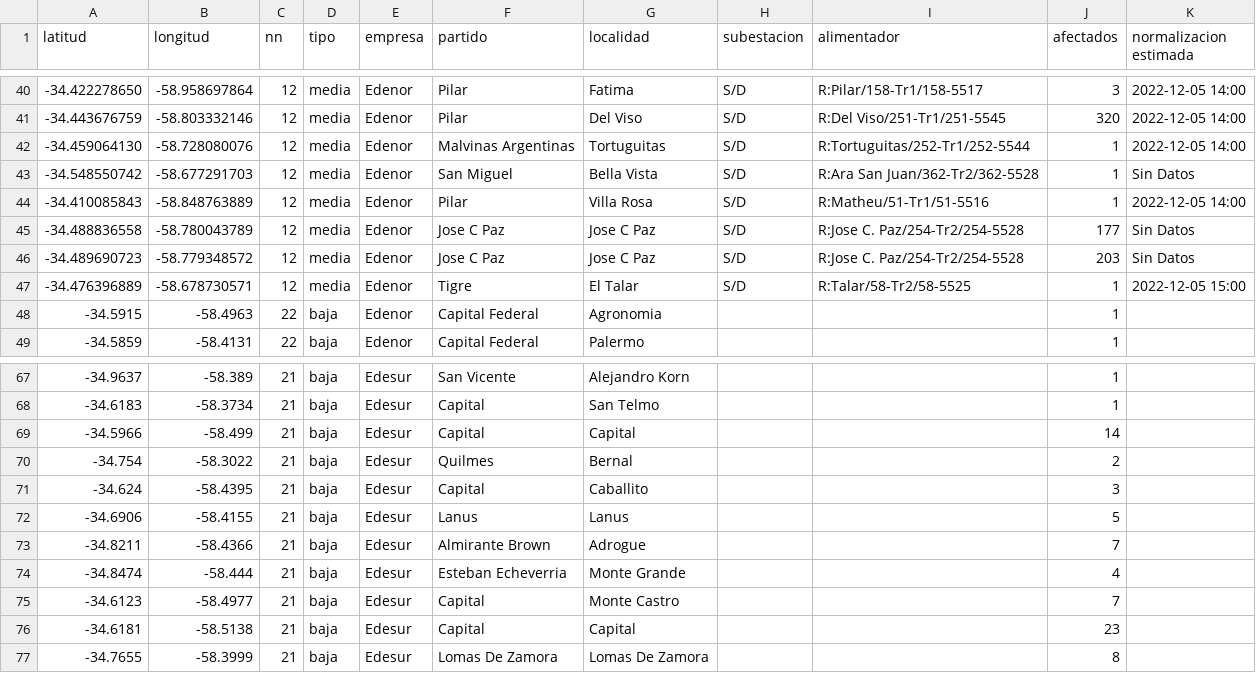
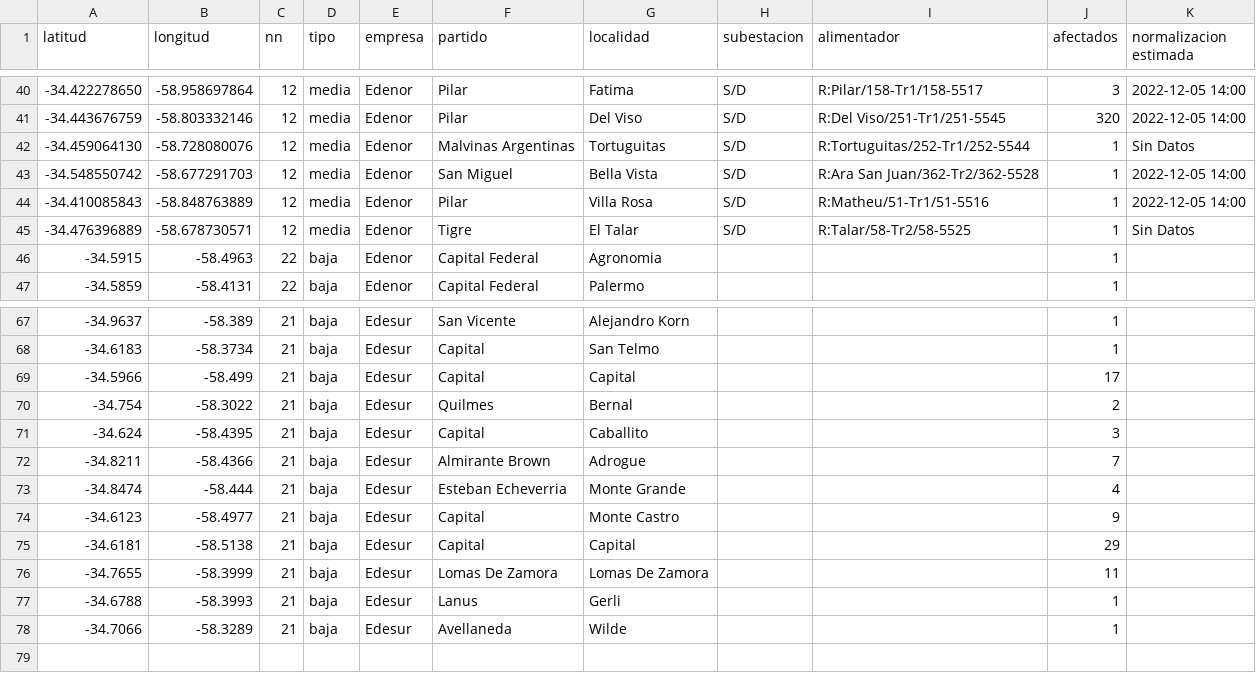
Before and after one commit to OpenDataCordoba/cortes_enre, a CSV file: cortes_enre.csv, drawn as a sheet; only a part is shown, gaps mark what is left out; the diff covers the shown part only.

```diff
--- a/cortes_enre.csv
+++ b/cortes_enre.csv
@@ -41,8 +41,6 @@ latitud,longitud,nn,tipo,empresa,partido,localidad,subestacion,alimentador,afect
 -34.443676759,-58.803332146,12,media,Edenor,Pilar,Del Viso,S/D,R:Del Viso/251-Tr1/251-5545,320,2022-12-05 14:00
--34.459064130,-58.728080076,12,media,Edenor,Malvinas Argentinas,Tortuguitas,S/D,R:Tortuguitas/252-Tr1/252-5544,1,2022-12-05 14:00
--34.548550742,-58.677291703,12,media,Edenor,San Miguel,Bella Vista,S/D,R:Ara San Juan/362-Tr2/362-5528,1,Sin Datos
+-34.459064130,-58.728080076,12,media,Edenor,Malvinas Argentinas,Tortuguitas,S/D,R:Tortuguitas/252-Tr1/252-5544,1,Sin Datos
+-34.548550742,-58.677291703,12,media,Edenor,San Miguel,Bella Vista,S/D,R:Ara San Juan/362-Tr2/362-5528,1,2022-12-05 14:00
 -34.410085843,-58.848763889,12,media,Edenor,Pilar,Villa Rosa,S/D,R:Matheu/51-Tr1/51-5516,1,2022-12-05 14:00
--34.488836558,-58.780043789,12,media,Edenor,Jose C Paz,Jose C Paz,S/D,R:Jose C. Paz/254-Tr2/254-5528,177,Sin Datos
--34.489690723,-58.779348572,12,media,Edenor,Jose C Paz,Jose C Paz,S/D,R:Jose C. Paz/254-Tr2/254-5528,203,Sin Datos
--34.476396889,-58.678730571,12,media,Edenor,Tigre,El Talar,S/D,R:Talar/58-Tr2/58-5525,1,2022-12-05 15:00
+-34.476396889,-58.678730571,12,media,Edenor,Tigre,El Talar,S/D,R:Talar/58-Tr2/58-5525,1,Sin Datos
 -34.5915,-58.4963,22,baja,Edenor,Capital Federal,Agronomia,,,1,
@@ -68,10 +68,11 @@ latitud,longitud,nn,tipo,empresa,partido,localidad,subestacion,alimentador,afect
 -34.6183,-58.3734,21,baja,Edesur,Capital,San Telmo,,,1,
--34.5966,-58.499,21,baja,Edesur,Capital,Capital,,,14,
+-34.5966,-58.499,21,baja,Edesur,Capital,Capital,,,17,
 -34.754,-58.3022,21,baja,Edesur,Quilmes,Bernal,,,2,
 -34.624,-58.4395,21,baja,Edesur,Capital,Caballito,,,3,
--34.6906,-58.4155,21,baja,Edesur,Lanus,Lanus,,,5,
 -34.8211,-58.4366,21,baja,Edesur,Almirante Brown,Adrogue,,,7,
 -34.8474,-58.444,21,baja,Edesur,Esteban Echeverria,Monte Grande,,,4,
--34.6123,-58.4977,21,baja,Edesur,Capital,Monte Castro,,,7,
--34.6181,-58.5138,21,baja,Edesur,Capital,Capital,,,23,
--34.7655,-58.3999,21,baja,Edesur,Lomas De Zamora,Lomas De Zamora,,,8,
+-34.6123,-58.4977,21,baja,Edesur,Capital,Monte Castro,,,9,
+-34.6181,-58.5138,21,baja,Edesur,Capital,Capital,,,29,
+-34.7655,-58.3999,21,baja,Edesur,Lomas De Zamora,Lomas De Zamora,,,11,
+-34.6788,-58.3993,21,baja,Edesur,Lanus,Gerli,,,1,
+-34.7066,-58.3289,21,baja,Edesur,Avellaneda,Wilde,,,1,
```
Also changed, not shown: 2 added rows and 7 edited cells elsewhere in this file.
